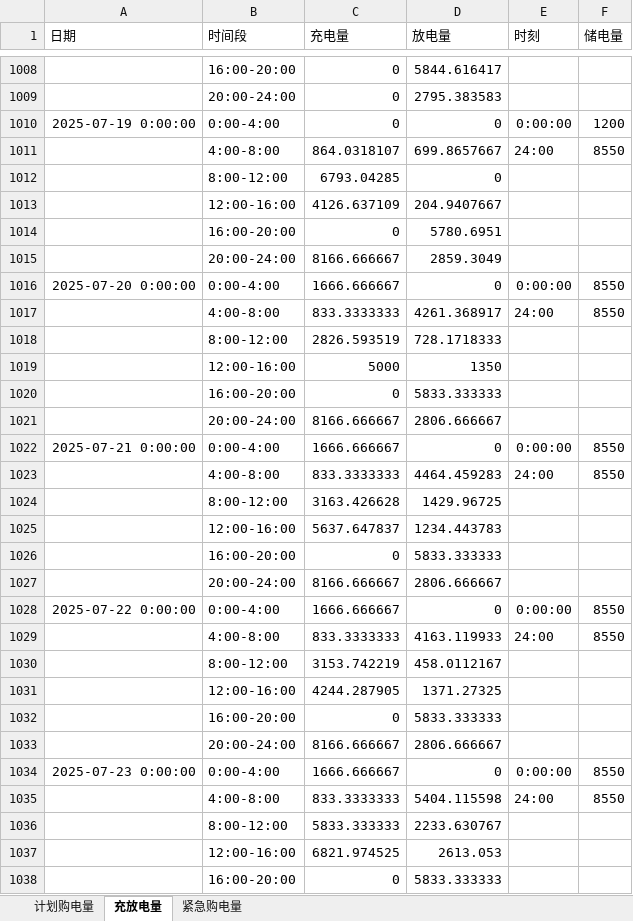
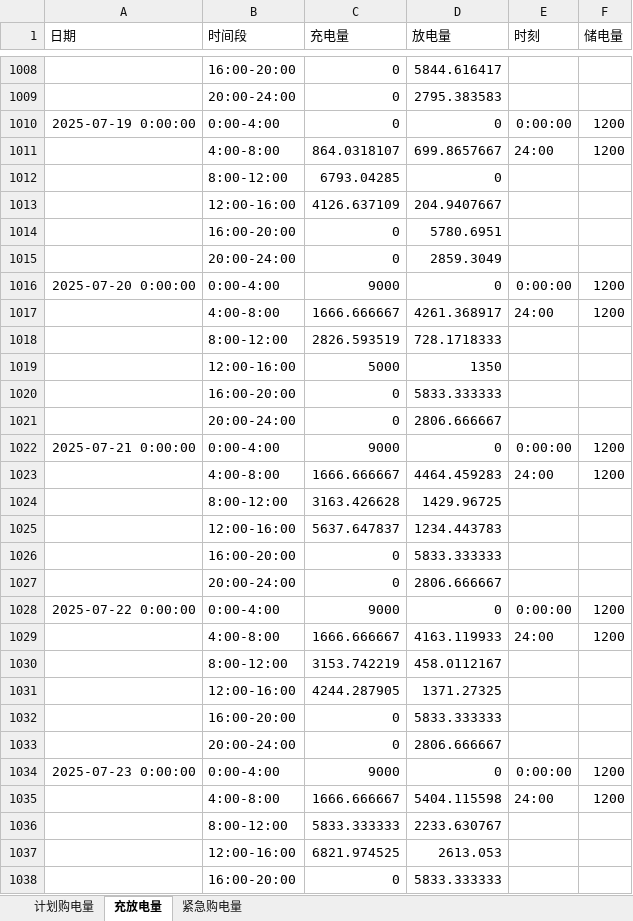
Before and after one commit to blessingtvt/MathContest, an Excel workbook: results/Q2/result2.xlsx, sheet 充放电量, drawn as a sheet; only a part is shown, gaps mark what is left out; values as stored, in another font and other column widths than the file's, no borders; the diff covers the shown part only; the diff names each change by its address in the sheet, - before the commit and + after, or states it on an @@ line.

```diff
--- a/results/Q2/result2.xlsx (sheet 充放电量)
+++ b/results/Q2/result2.xlsx (sheet 充放电量)
-F1011 (储电量): 8550
+F1011 (储电量): 1200
-C1015 (充电量): 8166.666667
+C1015 (充电量): 0
-C1016 (充电量): 1666.666667
+C1016 (充电量): 9000
-F1016:F1017 (储电量): 8550
+F1016:F1017 (储电量): 1200
-C1017 (充电量): 833.3333333
+C1017 (充电量): 1666.666667
-C1021 (充电量): 8166.666667
+C1021 (充电量): 0
-C1022 (充电量): 1666.666667
+C1022 (充电量): 9000
-F1022:F1023 (储电量): 8550
+F1022:F1023 (储电量): 1200
-C1023 (充电量): 833.3333333
+C1023 (充电量): 1666.666667
-C1027 (充电量): 8166.666667
+C1027 (充电量): 0
-C1028 (充电量): 1666.666667
+C1028 (充电量): 9000
-F1028:F1029 (储电量): 8550
+F1028:F1029 (储电量): 1200
-C1029 (充电量): 833.3333333
+C1029 (充电量): 1666.666667
-C1033 (充电量): 8166.666667
+C1033 (充电量): 0
-C1034 (充电量): 1666.666667
+C1034 (充电量): 9000
-F1034:F1035 (储电量): 8550
+F1034:F1035 (储电量): 1200
-C1035 (充电量): 833.3333333
+C1035 (充电量): 1666.666667
```
Also changed, not shown: 1505 edited cells elsewhere in this sheet, sheet 计划购电量, sheet 紧急购电量, 16 other files.
